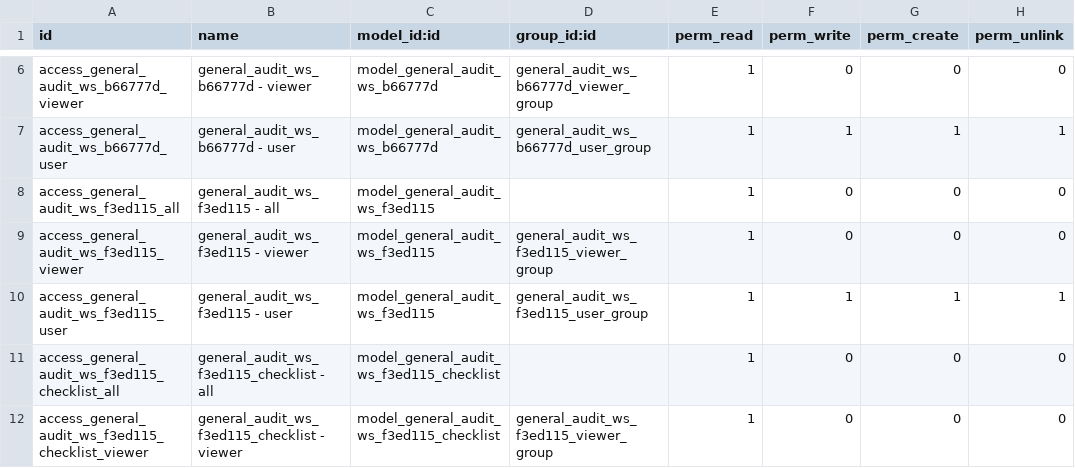
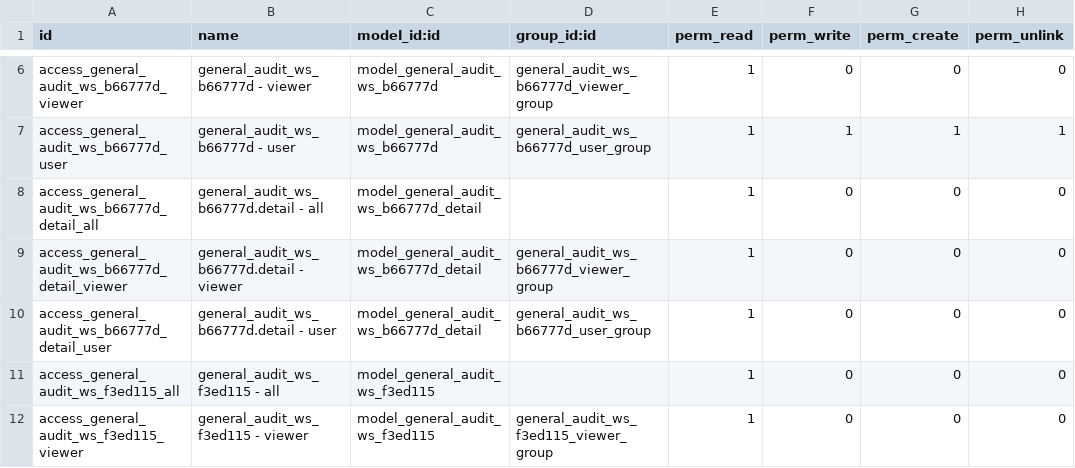
Before and after one commit to open-synergy/ssi-general-audit, a CSV file: ssi_general_audit_worksheet_final_report/security/ir.model.access.csv, drawn as a sheet; only a part is shown, gaps mark what is left out; the shorter side is filled out with more unchanged rows.

Commit message:
[ADD] ssi_general_audit_worksheet_final_report: tab Details (11 baris terhitung) di Independent Auditor Report

```diff
--- a/ssi_general_audit_worksheet_final_report/security/ir.model.access.csv
+++ b/ssi_general_audit_worksheet_final_report/security/ir.model.access.csv
@@ -7,2 +7,5 @@ access_general_audit_ws_b66777d_viewer,general_audit_ws_b66777d - viewer,model_g
 access_general_audit_ws_b66777d_user,general_audit_ws_b66777d - user,model_general_audit_ws_b66777d,general_audit_ws_b66777d_user_group,1,1,1,1
+access_general_audit_ws_b66777d_detail_all,general_audit_ws_b66777d.detail - all,model_general_audit_ws_b66777d_detail,,1,0,0,0
+access_general_audit_ws_b66777d_detail_viewer,general_audit_ws_b66777d.detail - viewer,model_general_audit_ws_b66777d_detail,general_audit_ws_b66777d_viewer_group,1,0,0,0
+access_general_audit_ws_b66777d_detail_user,general_audit_ws_b66777d.detail - user,model_general_audit_ws_b66777d_detail,general_audit_ws_b66777d_user_group,1,0,0,0
 access_general_audit_ws_f3ed115_all,general_audit_ws_f3ed115 - all,model_general_audit_ws_f3ed115,,1,0,0,0
```
Also changed, not shown: 5 other files.
